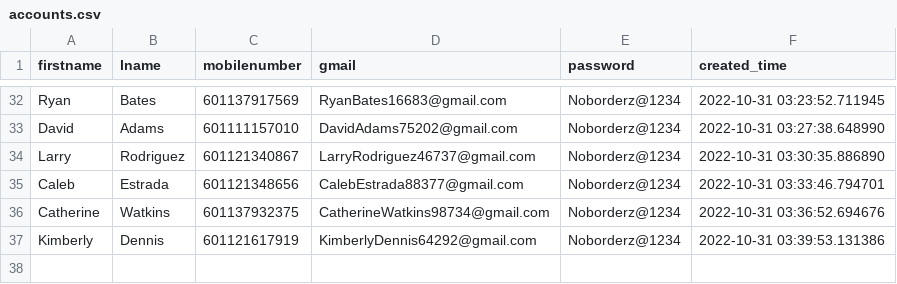
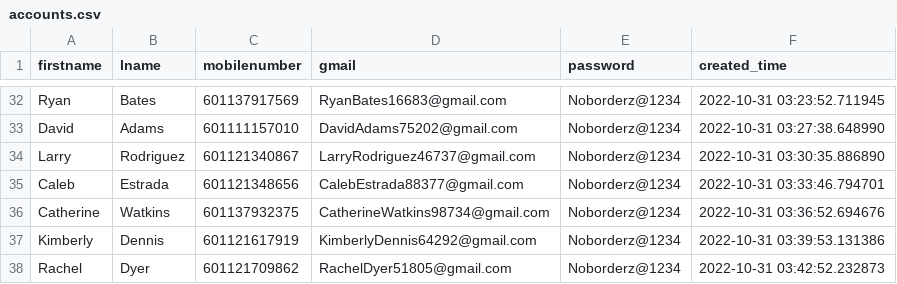
Before and after one commit to vipinkumar2/google_pyauto, a CSV file: accounts.csv, drawn as a sheet; only a part is shown, gaps mark what is left out.

Commit message:
added new email at csv

```diff
--- a/accounts.csv
+++ b/accounts.csv
@@ -37 +37,2 @@ Catherine,Watkins,601137932375,CatherineWatkins98734@gmail.com,Noborderz@1234,20
 Kimberly,Dennis,601121617919,KimberlyDennis64292@gmail.com,Noborderz@1234,2022-10-31 03:39:53.131386
+Rachel,Dyer,601121709862,RachelDyer51805@gmail.com,Noborderz@1234,2022-10-31 03:42:52.232873
```
